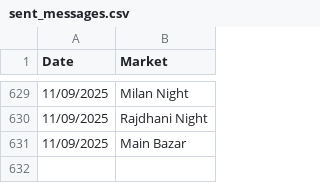
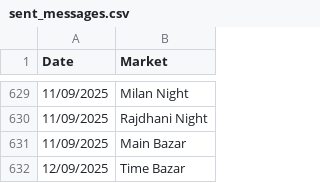
Before and after one commit to Vishalsnw/Kalyan_web, a CSV file: sent_messages.csv, drawn as a sheet; only a part is shown, gaps mark what is left out; the diff names each change by its address in the sheet, - before the commit and + after, or states it on an @@ line.

```diff
--- a/sent_messages.csv
+++ b/sent_messages.csv
+row 632: 12/09/2025 | Time Bazar
```
Also changed, not shown: satta_data.csv.
